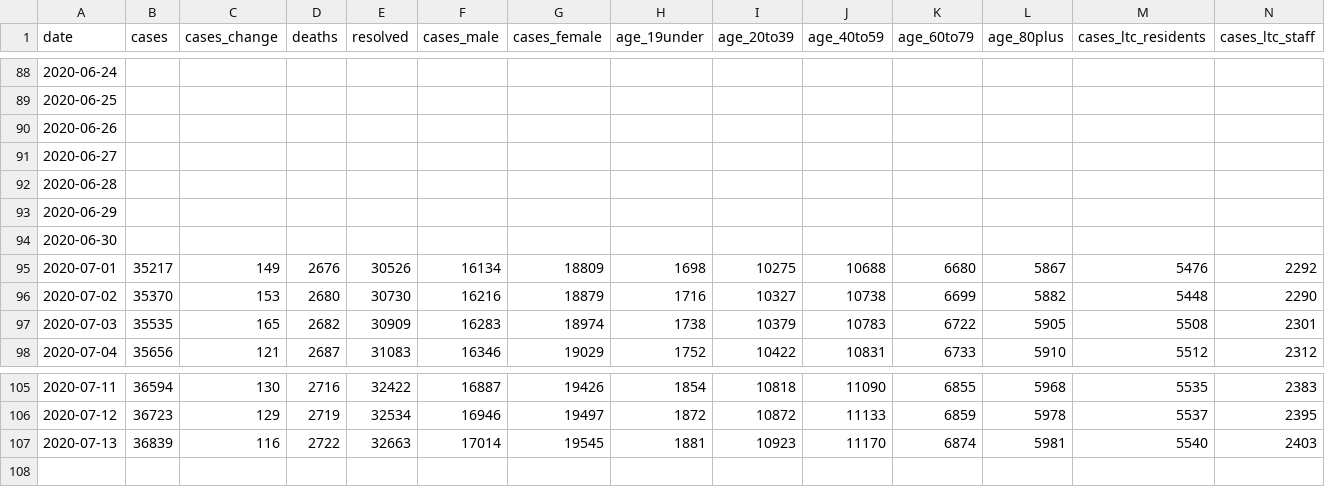
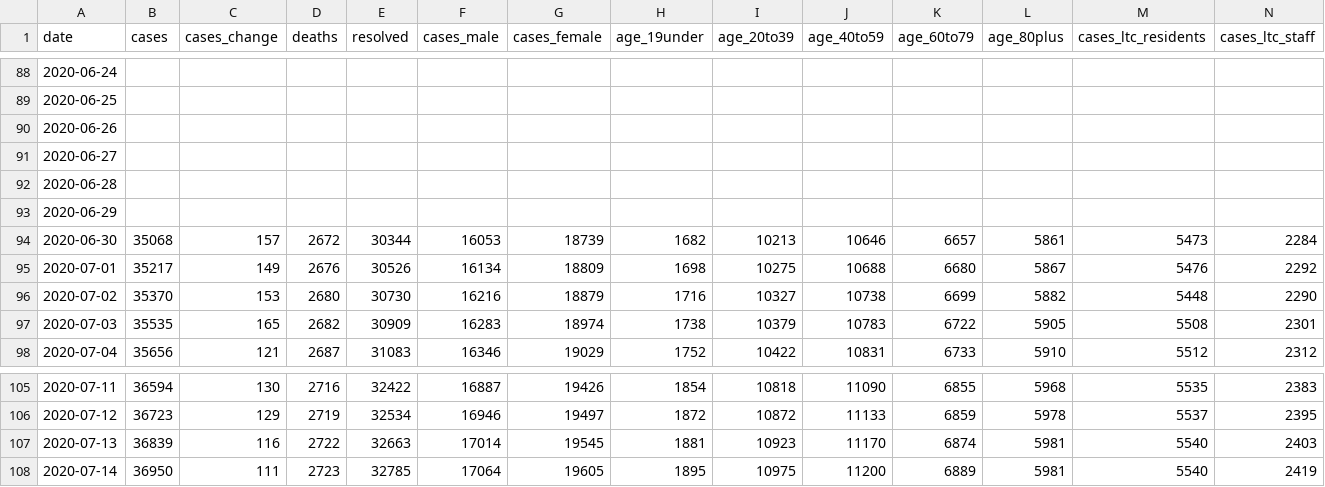
Before and after one commit to eebrown/data2019nCoV, a CSV file: data-raw/ON_mohreports.csv, drawn as a sheet; only a part is shown, gaps mark what is left out; removed rows and columns are numbered as before the commit, all else as after; rows hold the shown columns only; the diff names each change by its address in the sheet, - before the commit and + after, or states it on an @@ line.

```diff
--- a/data-raw/ON_mohreports.csv
+++ b/data-raw/ON_mohreports.csv
-row 94: 2020-06-30
+row 94: 2020-06-30 | 35068 | 157 | 2672 | 30344 | 16053 | 18739 | 1682 | 10213 | 10646 | 6657 | 5861 | 5473 | 2284
+row 108: 2020-07-14 | 36950 | 111 | 2723 | 32785 | 17064 | 19605 | 1895 | 10975 | 11200 | 6889 | 5981 | 5540 | 2419
```
Also changed, not shown: data-raw/covidtesting.csv, 10 other files.
